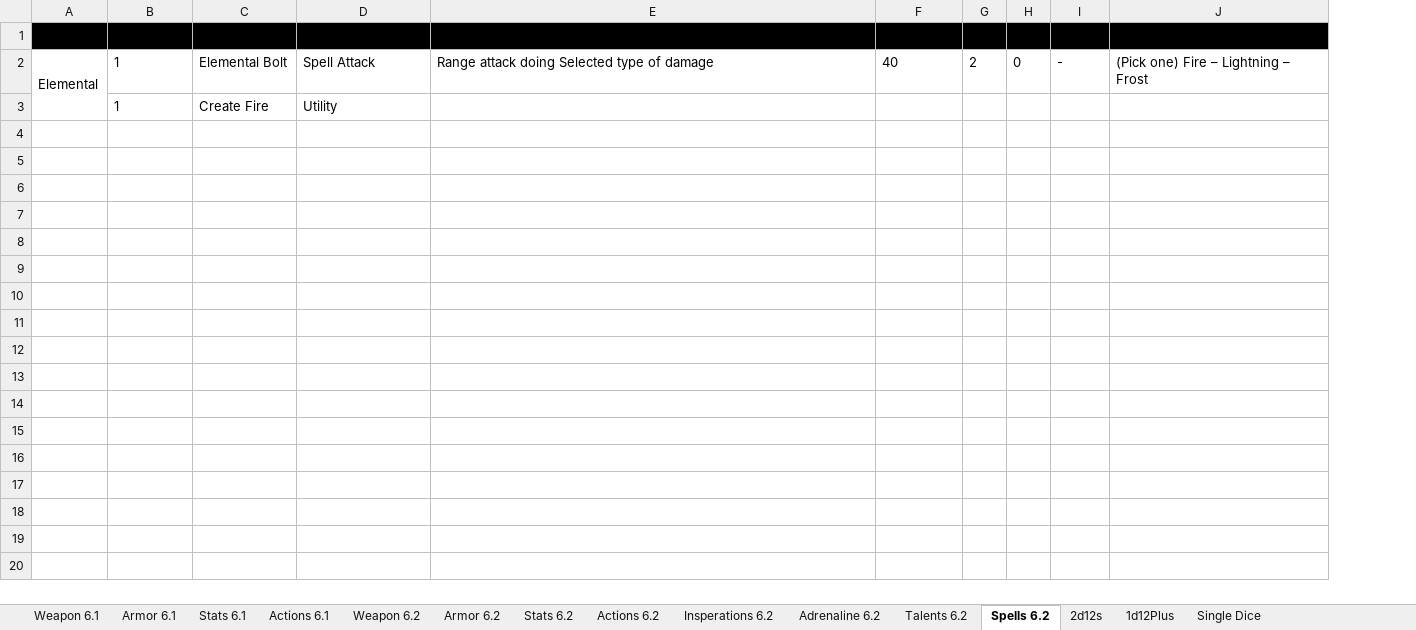
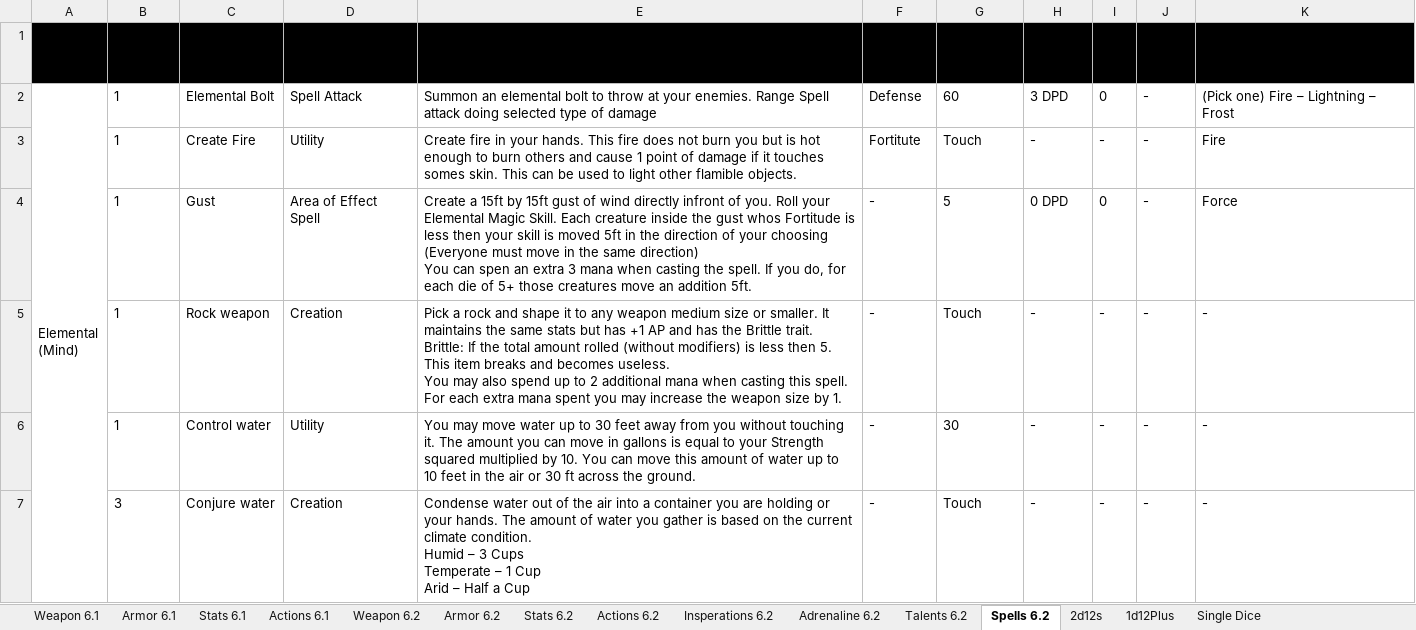
Before and after one commit to gstroe/MeleeGame, an Excel workbook: rules/d10Chart_other.xlsx, sheet Spells 6.2, drawn as a sheet; only a part is shown; values as stored, in another font and other column widths than the file's, no borders; removed rows and columns are numbered as before the commit, all else as after; ↵ is a line break in a cell; the diff covers the shown part only; the diff names each change by its address in the sheet, - before the commit and + after, or states it on an @@ line.

Commit message:
added elemental and divine spells

```diff
--- a/rules/d10Chart_other.xlsx (sheet Spells 6.2)
+++ b/rules/d10Chart_other.xlsx (sheet Spells 6.2)
-column B (Mana Cost), rows 2-3: 1 | 1
+column B (Base Mana Cost), rows 2-3: 1 | 1
+column F (Defiance), rows 2-3: Defense | Fortitute
-column G (DPD), row 2: 2
+column H (Damage), rows 2-3: 3 DPD | -
-A2 (School): Elemental
+A2 (School): Elemental ↵ (Mind)
-E2 (Description): Range attack doing Selected type of…
+E2 (Description): Summon an elemental bolt to throw at your enemies. Range Spell attack doing selected type of…
-G2 (Range (FT)): 40
+G2 (Range (FT)): 60
-E3 (Description): (empty)
+E3 (Description): Create fire in your hands. This fire does not burn you but is hot enough to burn others and cause 1 point of damage if it touches somes skin. This can be used to light other flamible objects.
-G3 (Range (FT)): (empty)
+G3 (Range (FT)): Touch
-I3 (AP): (empty)
+I3 (AP): -
-J3 (Set DT): (empty)
+J3 (Set DT): -
-K3 (Damage Type): (empty)
+K3 (Damage Type): Fire
+row 4:  | 1 | Gust | Area of Effect Spell | Create a 15ft by 15ft gust of wind directly infront of you. Roll your Elemental Magic Skill. Each creature inside the gust whos Fortitude is less then your skill is moved 5ft in the direction of your choosing (Everyone must move in the same direction) ↵ You can spen an extra 3 mana when casting the spell. If you do, for each die of 5+ those creatures move an addition 5ft. | - | 5 | 0 DPD | 0 | - | Force
+row 5:  | 1 | Rock weapon | Creation | Pick a rock and shape it to any weapon medium size or smaller. It maintains the same stats but has +1 AP and has the Brittle trait. ↵ Brittle: If the total amount rolled (without modifiers) is less then 5. This item breaks and becomes useless. ↵ You may also spend up to 2 additional mana when casting this spell. For each extra mana spent you may increase the weapon size by 1. | - | Touch | - | - | - | -
+row 6:  | 1 | Control water | Utility | You may move water up to 30 feet away from you without touching it. The amount you can move in gallons is equal to your Strength squared multiplied by 10. You can move this amount of water up to 10 feet in the air or 30 ft across the ground. | - | 30 | - | - | - | -
+row 7:  | 3 | Conjure water | Creation | Condense water out of the air into a container you are holding or your hands. The amount of water you gather is based on the current climate condition. ↵ Humid – 3 Cups ↵ Temperate – 1 Cup ↵ Arid – Half a Cup | - | Touch | - | - | - | -
```
Also changed, not shown: 15 added rows elsewhere in this sheet, sheet Weapon 6.2, sheet Stats 6.2, sheet Armor 6.1, 1 other file.
